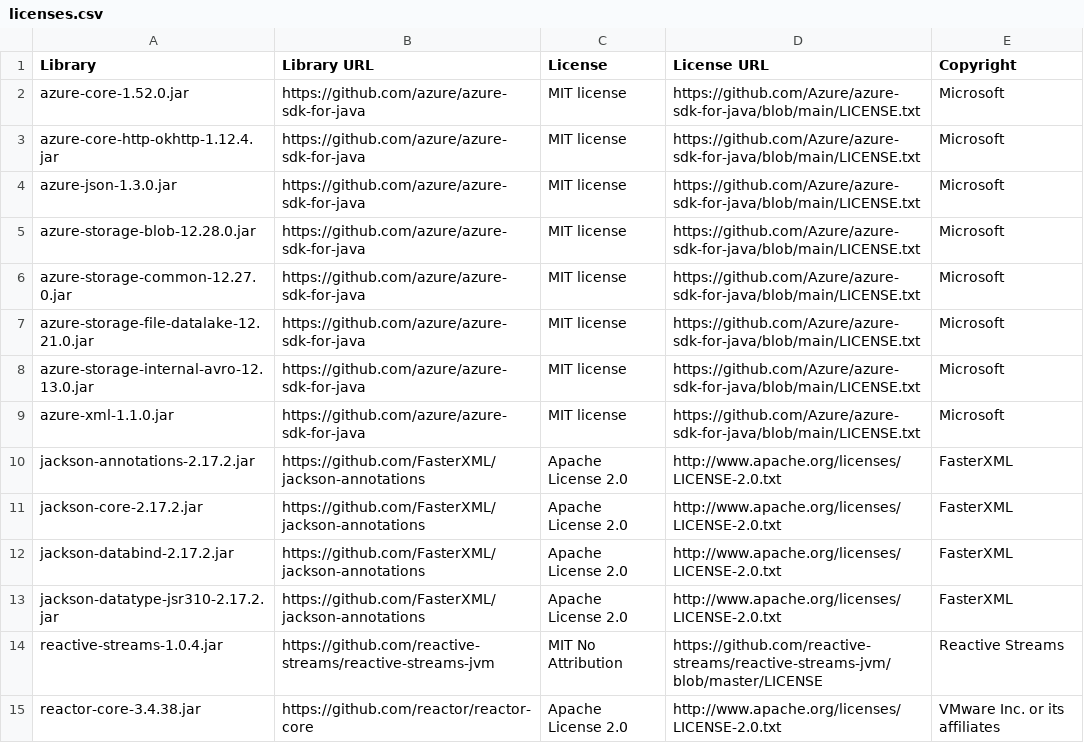
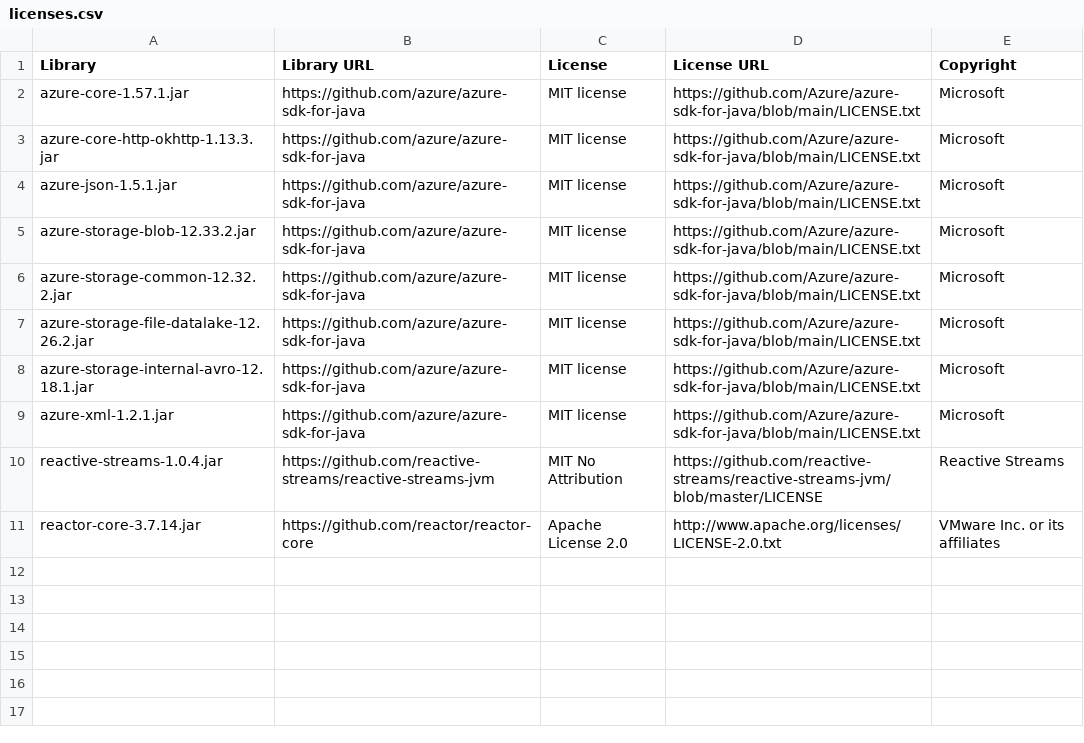
Before and after one commit to knime/knime-azure, a CSV file: org.knime.ext.azure/libraries_licenses/licenses.csv, drawn as a sheet.

Commit message:
BD-1356: update Azure libraries to latest versions
BD-1356 (Microsoft OneLake Connector can't handle spaces in workspace name)

```diff
--- a/org.knime.ext.azure/libraries_licenses/licenses.csv
+++ b/org.knime.ext.azure/libraries_licenses/licenses.csv
@@ -1,15 +1,11 @@
 Library,Library URL,License,License URL,Copyright
-azure-core-1.52.0.jar,https://github.com/azure/azure-sdk-for-java,MIT license,https://github.com/Azure/azure-sdk-for-java/blob/main/LICENSE.txt,Microsoft
-azure-core-http-okhttp-1.12.4.jar,https://github.com/azure/azure-sdk-for-java,MIT license,https://github.com/Azure/azure-sdk-for-java/blob/main/LICENSE.txt,Microsoft
-azure-json-1.3.0.jar,https://github.com/azure/azure-sdk-for-java,MIT license,https://github.com/Azure/azure-sdk-for-java/blob/main/LICENSE.txt,Microsoft
-azure-storage-blob-12.28.0.jar,https://github.com/azure/azure-sdk-for-java,MIT license,https://github.com/Azure/azure-sdk-for-java/blob/main/LICENSE.txt,Microsoft
-azure-storage-common-12.27.0.jar,https://github.com/azure/azure-sdk-for-java,MIT license,https://github.com/Azure/azure-sdk-for-java/blob/main/LICENSE.txt,Microsoft
-azure-storage-file-datalake-12.21.0.jar,https://github.com/azure/azure-sdk-for-java,MIT license,https://github.com/Azure/azure-sdk-for-java/blob/main/LICENSE.txt,Microsoft
-azure-storage-internal-avro-12.13.0.jar,https://github.com/azure/azure-sdk-for-java,MIT license,https://github.com/Azure/azure-sdk-for-java/blob/main/LICENSE.txt,Microsoft
-azure-xml-1.1.0.jar,https://github.com/azure/azure-sdk-for-java,MIT license,https://github.com/Azure/azure-sdk-for-java/blob/main/LICENSE.txt,Microsoft
-jackson-annotations-2.17.2.jar,https://github.com/FasterXML/jackson-annotations,Apache License 2.0,http://www.apache.org/licenses/LICENSE-2.0.txt,FasterXML
-jackson-core-2.17.2.jar,https://github.com/FasterXML/jackson-annotations,Apache License 2.0,http://www.apache.org/licenses/LICENSE-2.0.txt,FasterXML
-jackson-databind-2.17.2.jar,https://github.com/FasterXML/jackson-annotations,Apache License 2.0,http://www.apache.org/licenses/LICENSE-2.0.txt,FasterXML
-jackson-datatype-jsr310-2.17.2.jar,https://github.com/FasterXML/jackson-annotations,Apache License 2.0,http://www.apache.org/licenses/LICENSE-2.0.txt,FasterXML
+azure-core-1.57.1.jar,https://github.com/azure/azure-sdk-for-java,MIT license,https://github.com/Azure/azure-sdk-for-java/blob/main/LICENSE.txt,Microsoft
+azure-core-http-okhttp-1.13.3.jar,https://github.com/azure/azure-sdk-for-java,MIT license,https://github.com/Azure/azure-sdk-for-java/blob/main/LICENSE.txt,Microsoft
+azure-json-1.5.1.jar,https://github.com/azure/azure-sdk-for-java,MIT license,https://github.com/Azure/azure-sdk-for-java/blob/main/LICENSE.txt,Microsoft
+azure-storage-blob-12.33.2.jar,https://github.com/azure/azure-sdk-for-java,MIT license,https://github.com/Azure/azure-sdk-for-java/blob/main/LICENSE.txt,Microsoft
+azure-storage-common-12.32.2.jar,https://github.com/azure/azure-sdk-for-java,MIT license,https://github.com/Azure/azure-sdk-for-java/blob/main/LICENSE.txt,Microsoft
+azure-storage-file-datalake-12.26.2.jar,https://github.com/azure/azure-sdk-for-java,MIT license,https://github.com/Azure/azure-sdk-for-java/blob/main/LICENSE.txt,Microsoft
+azure-storage-internal-avro-12.18.1.jar,https://github.com/azure/azure-sdk-for-java,MIT license,https://github.com/Azure/azure-sdk-for-java/blob/main/LICENSE.txt,Microsoft
+azure-xml-1.2.1.jar,https://github.com/azure/azure-sdk-for-java,MIT license,https://github.com/Azure/azure-sdk-for-java/blob/main/LICENSE.txt,Microsoft
 reactive-streams-1.0.4.jar,https://github.com/reactive-streams/reactive-streams-jvm,MIT No Attribution,https://github.com/reactive-streams/reactive-streams-jvm/blob/master/LICENSE,Reactive Streams
-reactor-core-3.4.38.jar,https://github.com/reactor/reactor-core,Apache License 2.0,http://www.apache.org/licenses/LICENSE-2.0.txt,VMware Inc. or its affiliates
+reactor-core-3.7.14.jar,https://github.com/reactor/reactor-core,Apache License 2.0,http://www.apache.org/licenses/LICENSE-2.0.txt,VMware Inc. or its affiliates
```
Also changed, not shown: 5 other files.
